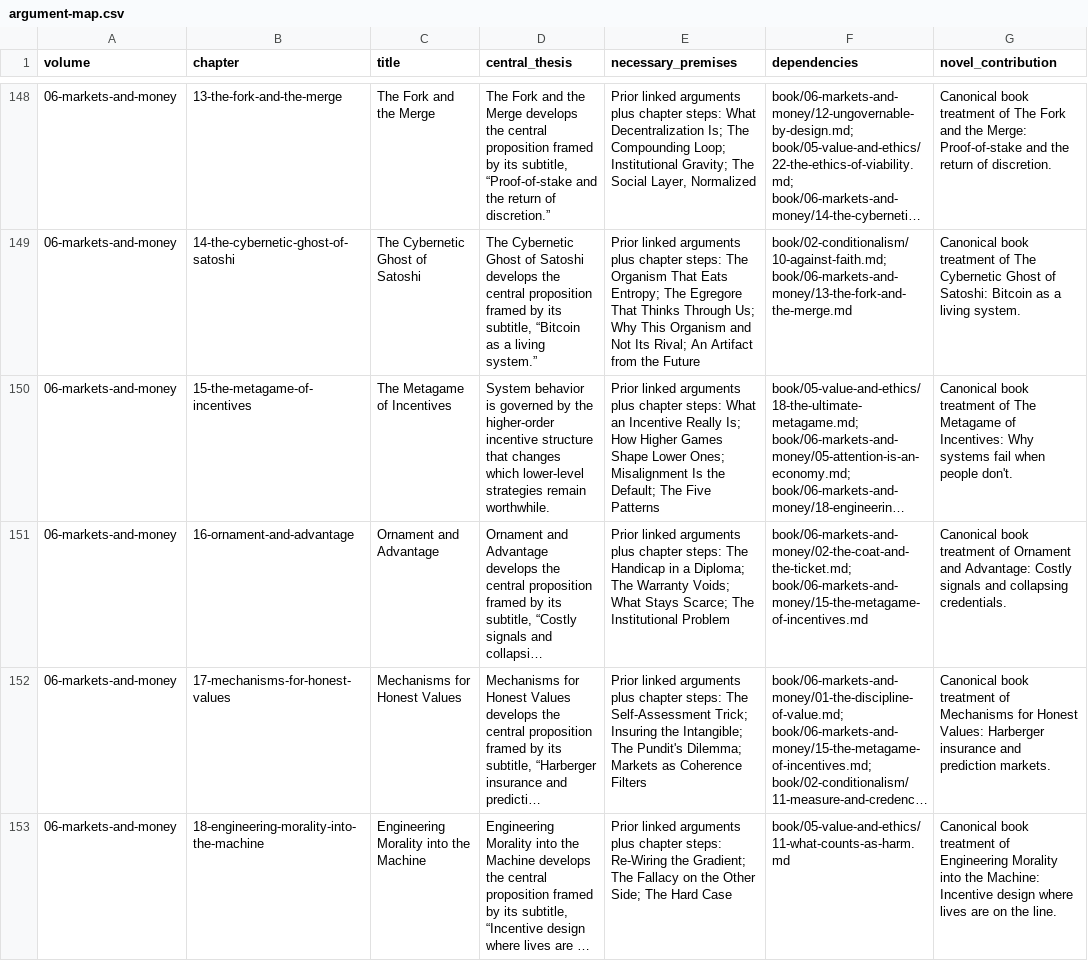
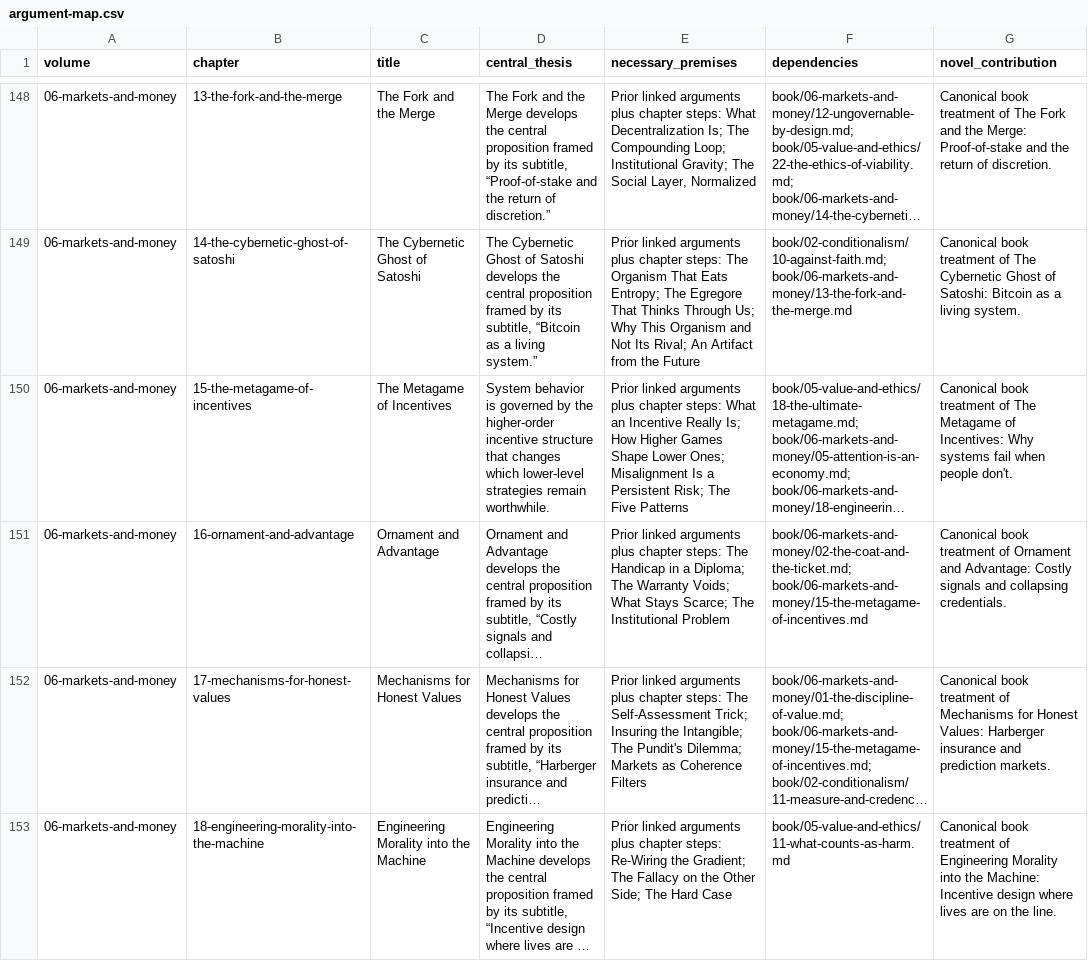
Before and after one commit to macterra/Axio, a CSV file: book/editorial/argument-map.csv, drawn as a sheet; only a part is shown, gaps mark what is left out; long unchanged cells end in …; the diff names each change by its address in the sheet, - before the commit and + after, or states it on an @@ line.

```diff
--- a/book/editorial/argument-map.csv
+++ b/book/editorial/argument-map.csv
-E150 (necessary_premises): …Misalignment Is the Default; The Five…
+E150 (necessary_premises): …Misalignment Is a Persistent Risk; The Five…
```
Also changed, not shown: 6 other files.
